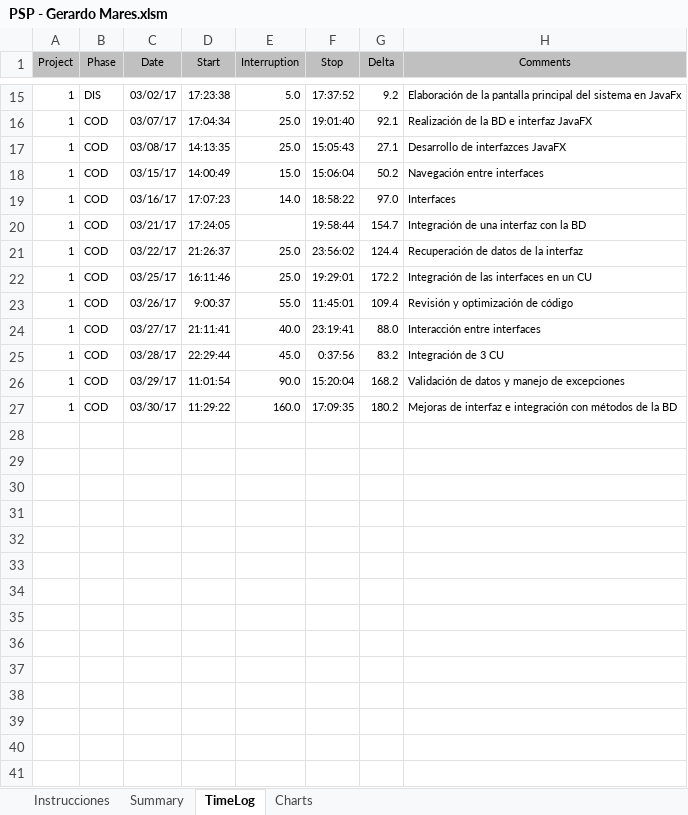
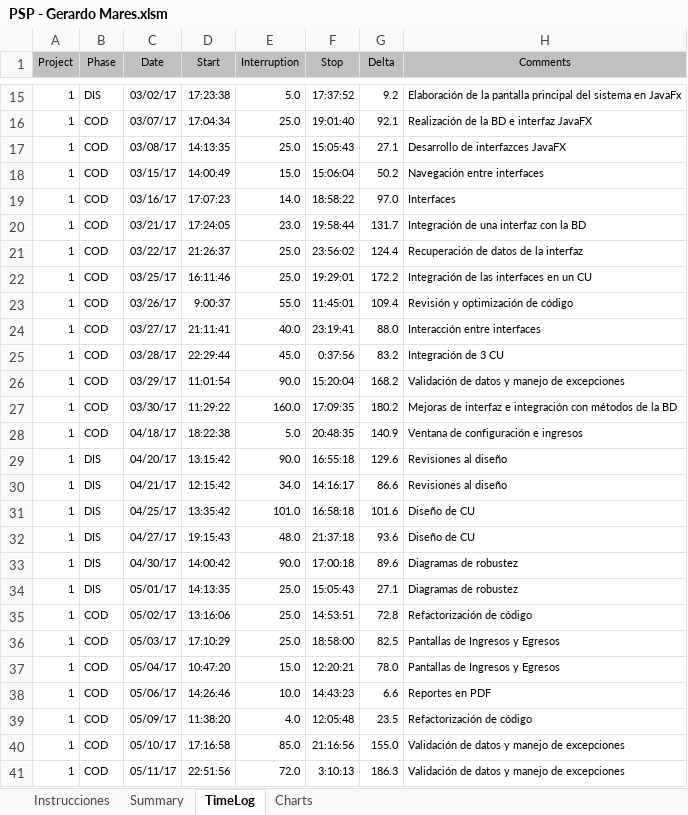
Before and after one commit to DuckHunter213/DS_Piedra_Azul, an Excel workbook: PSP - Gerardo Mares.xlsm, sheet TimeLog, drawn as a sheet; only a part is shown, gaps mark what is left out; values as stored, in another font and other column widths than the file's, no borders; the diff names each change by its address in the sheet, - before the commit and + after, or states it on an @@ line.

Commit message:
PSP actualizado

```diff
--- a/PSP - Gerardo Mares.xlsm (sheet TimeLog)
+++ b/PSP - Gerardo Mares.xlsm (sheet TimeLog)
-E20 (Interruption): (empty)
+E20 (Interruption): 23.0
-G20 (Delta): 154.7
+G20 (Delta): 131.7
+row 28: 1 | COD | 04/18/17 | 18:22:38 | 5.0 | 20:48:35 | 140.9 | Ventana de configuración e ingresos
+row 29: 1 | DIS | 04/20/17 | 13:15:42 | 90.0 | 16:55:18 | 129.6 | Revisiones al diseño
+row 30: 1 | DIS | 04/21/17 | 12:15:42 | 34.0 | 14:16:17 | 86.6 | Revisiones al diseño
+row 31: 1 | DIS | 04/25/17 | 13:35:42 | 101.0 | 16:58:18 | 101.6 | Diseño de CU
+row 32: 1 | DIS | 04/27/17 | 19:15:43 | 48.0 | 21:37:18 | 93.6 | Diseño de CU
+row 33: 1 | DIS | 04/30/17 | 14:00:42 | 90.0 | 17:00:18 | 89.6 | Diagramas de robustez
+row 34: 1 | DIS | 05/01/17 | 14:13:35 | 25.0 | 15:05:43 | 27.1 | Diagramas de robustez
+row 35: 1 | COD | 05/02/17 | 13:16:06 | 25.0 | 14:53:51 | 72.8 | Refactorización de código
+row 36: 1 | COD | 05/03/17 | 17:10:29 | 25.0 | 18:58:00 | 82.5 | Pantallas de Ingresos y Egresos
+row 37: 1 | COD | 05/04/17 | 10:47:20 | 15.0 | 12:20:21 | 78.0 | Pantallas de Ingresos y Egresos
+row 38: 1 | COD | 05/06/17 | 14:26:46 | 10.0 | 14:43:23 | 6.6 | Reportes en PDF
+row 39: 1 | COD | 05/09/17 | 11:38:20 | 4.0 | 12:05:48 | 23.5 | Refactorización de código
+row 40: 1 | COD | 05/10/17 | 17:16:58 | 85.0 | 21:16:56 | 155.0 | Validación de datos y manejo de excepciones
+row 41: 1 | COD | 05/11/17 | 22:51:56 | 72.0 | 3:10:13 | 186.3 | Validación de datos y manejo de excepciones
```
